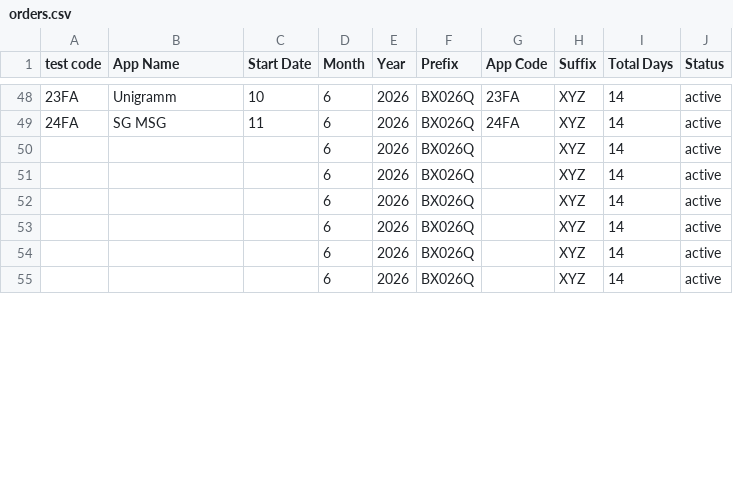
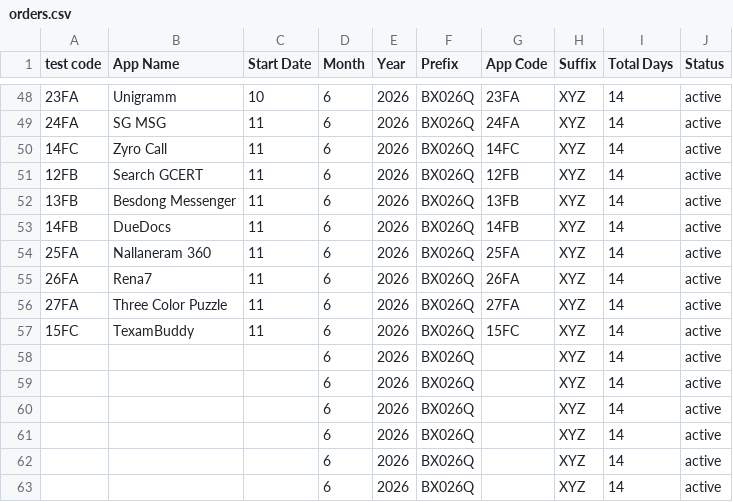
Before and after one commit to weapptesters-design/Tryoldweb, a CSV file: orders.csv, drawn as a sheet; only a part is shown, gaps mark what is left out; the diff covers the shown part only.

```diff
--- a/orders.csv
+++ b/orders.csv
@@ -49,2 +49,10 @@ test code,App Name,Start Date,Month ,Year,Prefix,App Code,Suffix ,Total Days,Sta
 24FA,SG MSG ,11,6,2026,BX026Q,24FA,XYZ,14,active
+14FC,Zyro Call ,11,6,2026,BX026Q,14FC,XYZ,14,active
+12FB,Search GCERT,11,6,2026,BX026Q,12FB,XYZ,14,active
+13FB,Besdong Messenger ,11,6,2026,BX026Q,13FB,XYZ,14,active
+14FB,DueDocs ,11,6,2026,BX026Q,14FB,XYZ,14,active
+25FA,Nallaneram 360,11,6,2026,BX026Q,25FA,XYZ,14,active
+26FA,Rena7,11,6,2026,BX026Q,26FA,XYZ,14,active
+27FA,Three Color Puzzle ,11,6,2026,BX026Q,27FA,XYZ,14,active
+15FC,TexamBuddy,11,6,2026,BX026Q,15FC,XYZ,14,active
 ,,,6,2026,BX026Q,,XYZ,14,active
```
Also changed, not shown: 8 removed rows and 37 edited cells elsewhere in this file, 1 other file.
